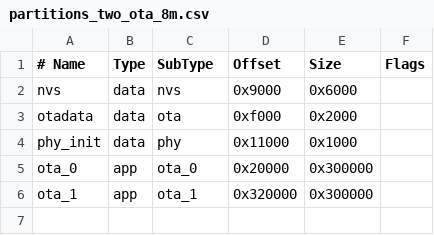
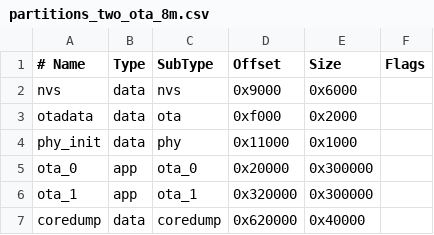
Before and after one commit to MaxRink/furble, a CSV file: partitions_two_ota_8m.csv, drawn as a sheet.

```diff
--- a/partitions_two_ota_8m.csv
+++ b/partitions_two_ota_8m.csv
@@ -6 +6,2 @@ ota_0,    app,  ota_0,   0x20000,  0x300000,
 ota_1,    app,  ota_1,   0x320000, 0x300000,
+coredump, data, coredump, 0x620000, 0x40000,
```
Also changed, not shown: partitions_two_ota_16m.csv, partitions_waveshare_s3_eth.csv, 28 other files.
